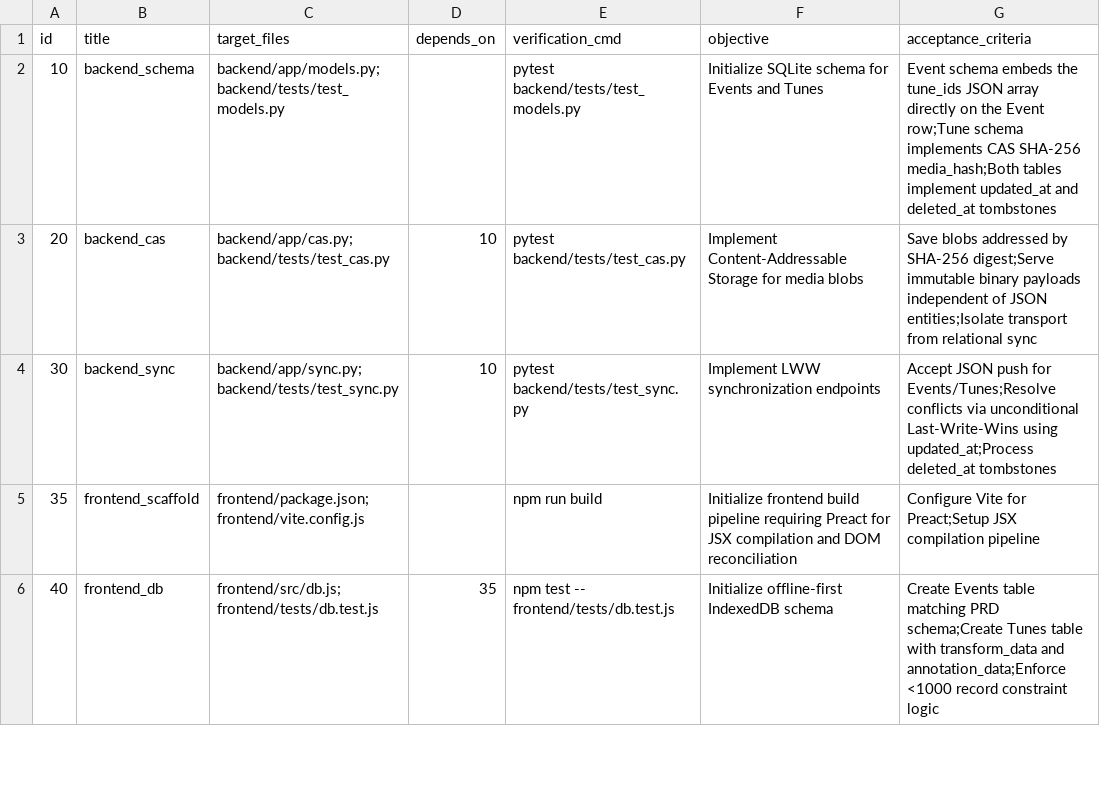
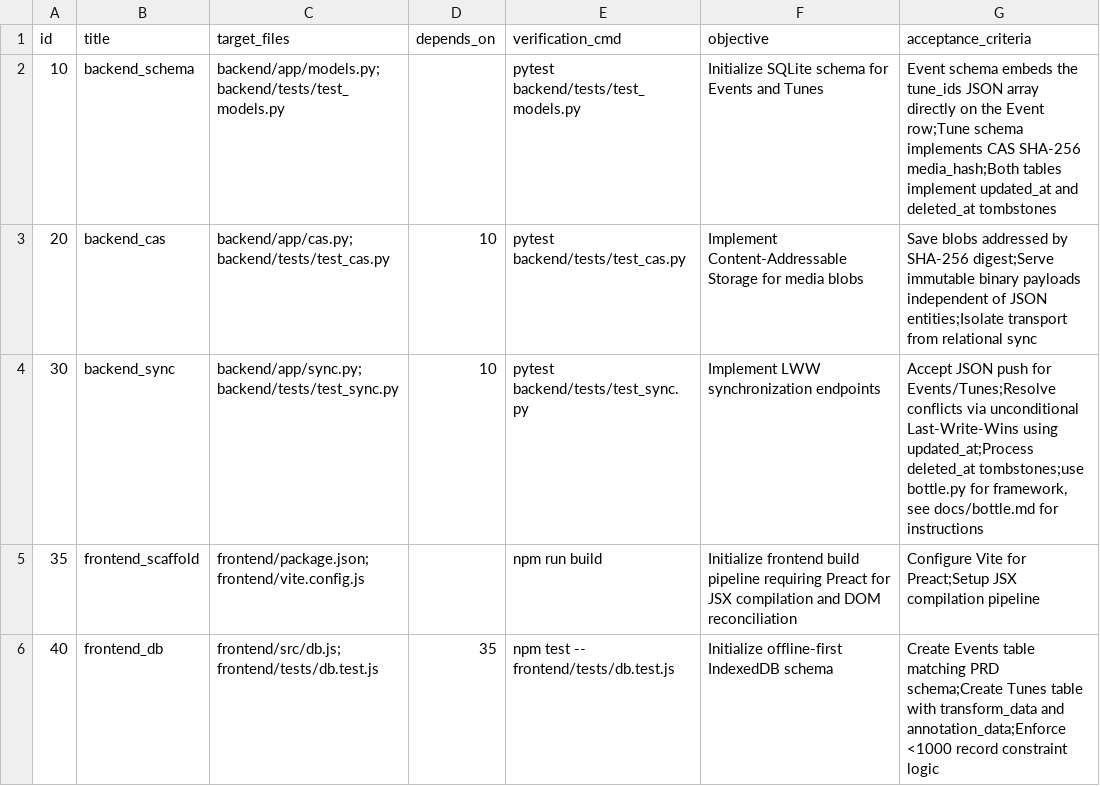
Before and after one commit to pacew/dancemusic, a CSV file: tasks.csv, drawn as a sheet; only a part is shown.

```diff
--- a/tasks.csv
+++ b/tasks.csv
@@ -3,3 +3,3 @@ id,title,target_files,depends_on,verification_cmd,objective,acceptance_criteria
 20,backend_cas,backend/app/cas.py;backend/tests/test_cas.py,10,pytest backend/tests/test_cas.py,"Implement Content-Addressable Storage for media blobs","Save blobs addressed by SHA-256 digest;Serve immutable binary payloads independent of JSON entities;Isolate transport from relational sync"
-30,backend_sync,backend/app/sync.py;backend/tests/test_sync.py,10,pytest backend/tests/test_sync.py,"Implement LWW synchronization endpoints","Accept JSON push for Events/Tunes;Resolve conflicts via unconditional Last-Write-Wins using updated_at;Process deleted_at tombstones"
+30,backend_sync,backend/app/sync.py;backend/tests/test_sync.py,10,pytest backend/tests/test_sync.py,"Implement LWW synchronization endpoints","Accept JSON push for Events/Tunes;Resolve conflicts via unconditional Last-Write-Wins using updated_at;Process deleted_at tombstones;use bottle.py for framework, see docs/bottle.md for instructions"
 35,frontend_scaffold,frontend/package.json;frontend/vite.config.js,,npm run build,"Initialize frontend build pipeline requiring Preact for JSX compilation and DOM reconciliation","Configure Vite for Preact;Setup JSX compilation pipeline"
```
Also changed, not shown: 11 other files.
